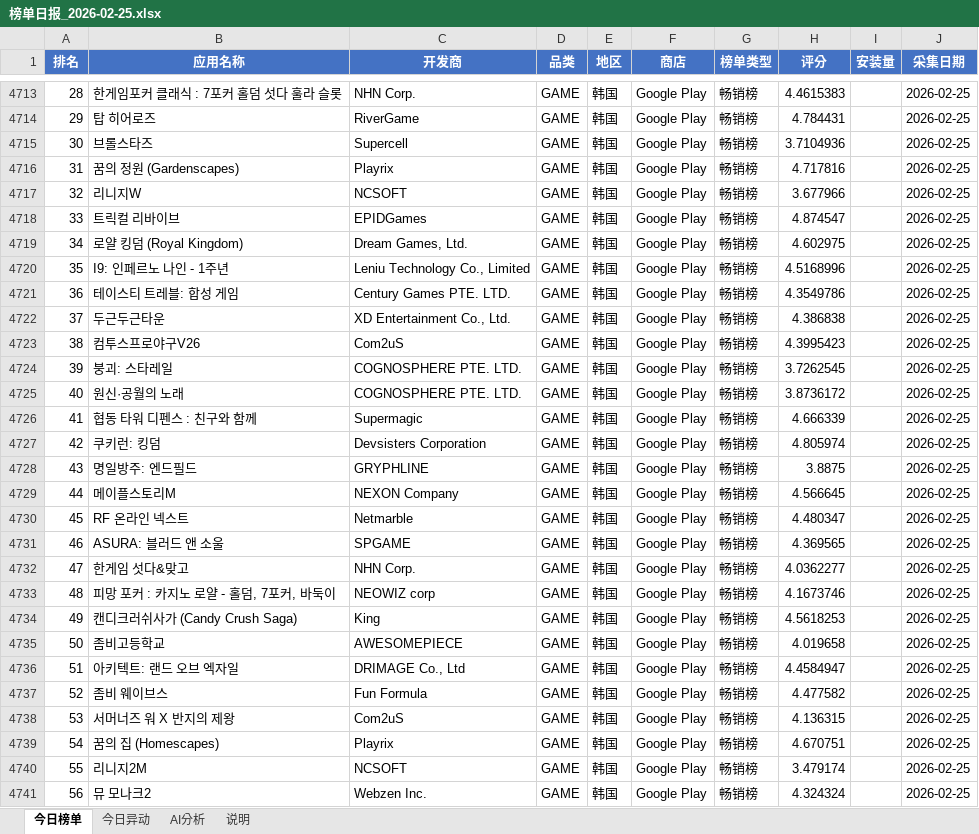
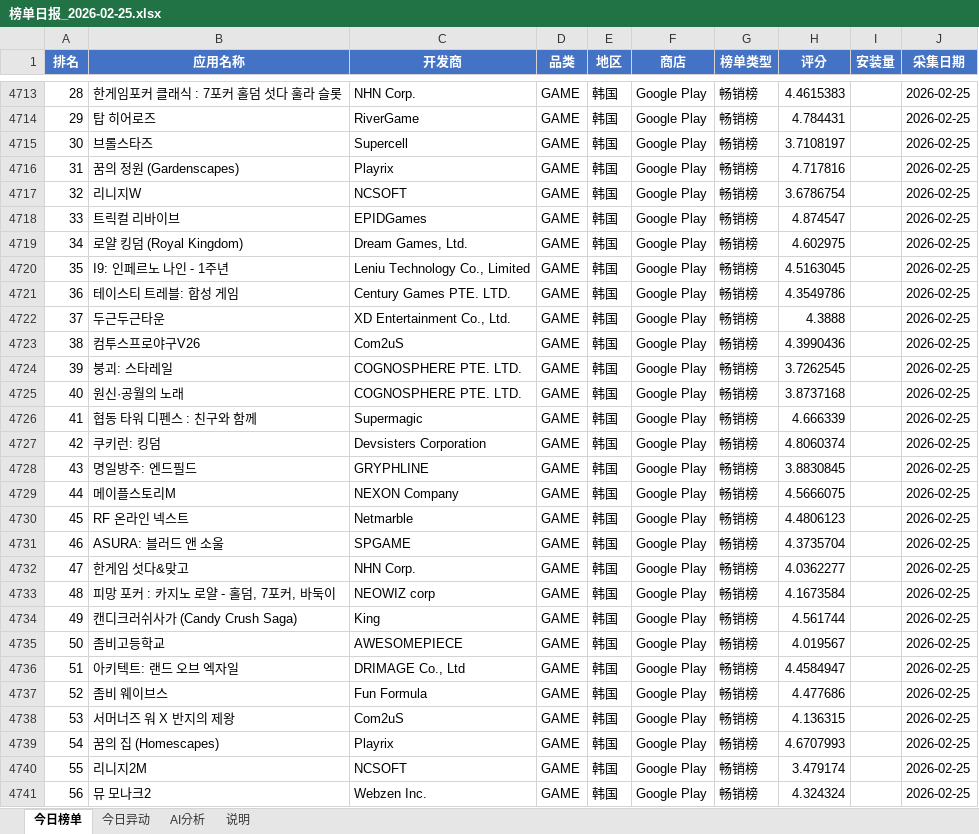
Before and after one commit to alexisyang718-beep/game-info-pool, an Excel workbook: data/榜单日报_2026-02-25.xlsx, sheet 今日榜单, drawn as a sheet; only a part is shown, gaps mark what is left out; values as stored, in another font and other column widths than the file's, no borders; the diff covers the shown part only; the diff names each change by its address in the sheet, - before the commit and + after, or states it on an @@ line.

```diff
--- a/data/榜单日报_2026-02-25.xlsx (sheet 今日榜单)
+++ b/data/榜单日报_2026-02-25.xlsx (sheet 今日榜单)
-H4715 (评分): 3.7104936
+H4715 (评分): 3.7108197
-H4717 (评分): 3.677966
+H4717 (评分): 3.6786754
-H4720 (评分): 4.5168996
+H4720 (评分): 4.5163045
-H4722 (评分): 4.386838
+H4722 (评分): 4.3888
-H4723 (评分): 4.3995423
+H4723 (评分): 4.3990436
-H4725 (评分): 3.8736172
+H4725 (评分): 3.8737168
-H4727 (评分): 4.805974
+H4727 (评分): 4.8060374
-H4728 (评分): 3.8875
+H4728 (评分): 3.8830845
-H4729 (评分): 4.566645
+H4729 (评分): 4.5666075
-H4730 (评分): 4.480347
+H4730 (评分): 4.4806123
-H4731 (评分): 4.369565
+H4731 (评分): 4.3735704
-H4733 (评分): 4.1673746
+H4733 (评分): 4.1673584
-H4734 (评分): 4.5618253
+H4734 (评分): 4.561744
-H4735 (评分): 4.019658
+H4735 (评分): 4.019567
-H4737 (评分): 4.477582
+H4737 (评分): 4.477686
-H4739 (评分): 4.670751
+H4739 (评分): 4.6707993
```
Also changed, not shown: 3 added rows, 3 removed rows and 916 edited cells elsewhere in this sheet, sheet 说明, sheet AI分析, 4 other files.
